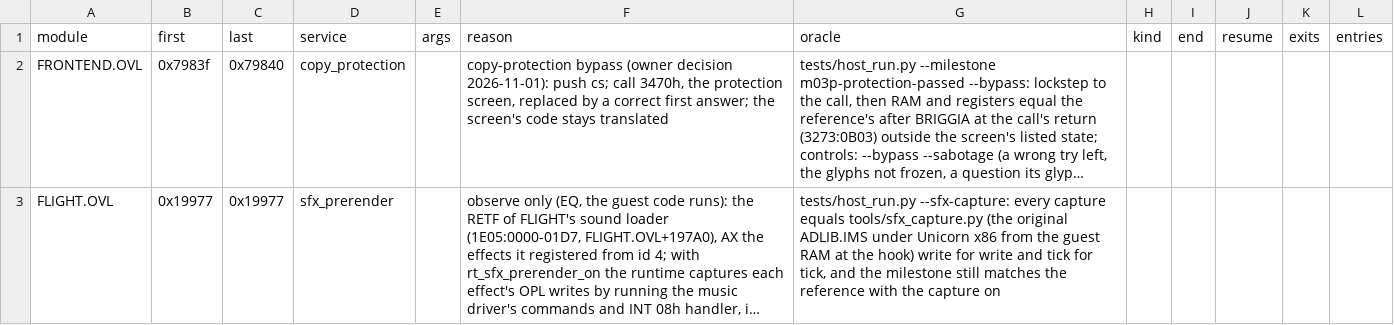
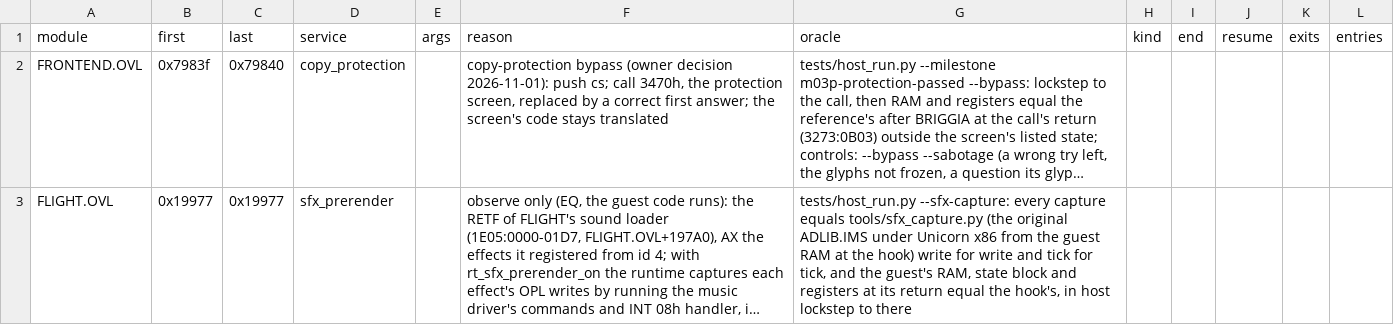
Before and after one commit to Vesuri/x-wing, a CSV file: annotations/hle.csv, drawn as a sheet; long unchanged cells end in …; the diff names each change by its address in the sheet, - before the commit and + after, or states it on an @@ line.

Commit message:
P7: the effect capture check ends at the capture; plants on its saved result
The capture's check ran to m12's label to show the game undisturbed, and
each of its four plants was another full run (4658-4802 s each). The run
now ends at the capture's return and checks the guest directly: its RAM
(the private stack aside), state block, live registers and OPL index
equal the hook's. The result is saved (tmp/test/sfx-capture.pkl.gz):
--sfx-check compares it again and --sfx-plants runs the restore, tick,
value and end plants on it, with no host run.

Checked: host lockstep --bypass to the capture in the m12 flight, 4505 s:
39962872 services in lockstep, 34 ids, 6394 writes, all equal to
tools/sfx_capture.py, the guest unchanged; make t-sab-sfx-capture catches
all four plants in seconds.

open-work: queue host lockstep resumed from a verified milestone. The
flight's sound loader comes after 39962872 of m12's 40066706 services
(4619 s), so ending the run at the capture saves little; the replay of
the menus is the cost.

```diff
--- a/annotations/hle.csv
+++ b/annotations/hle.csv
-G3 (oracle): …and the milestone still matches the reference with the capture on
+G3 (oracle): …and the guest's RAM, state block and registers at its return equal the hook's, in host lockstep to there
```
Also changed, not shown: 4 other files.
